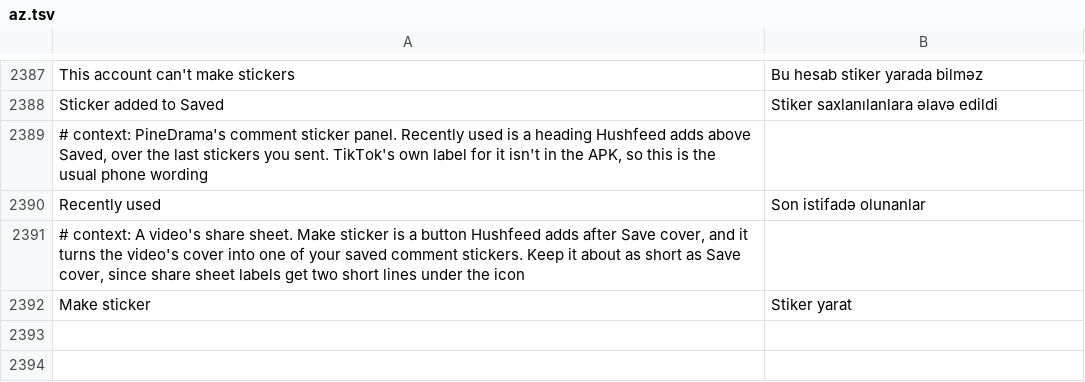
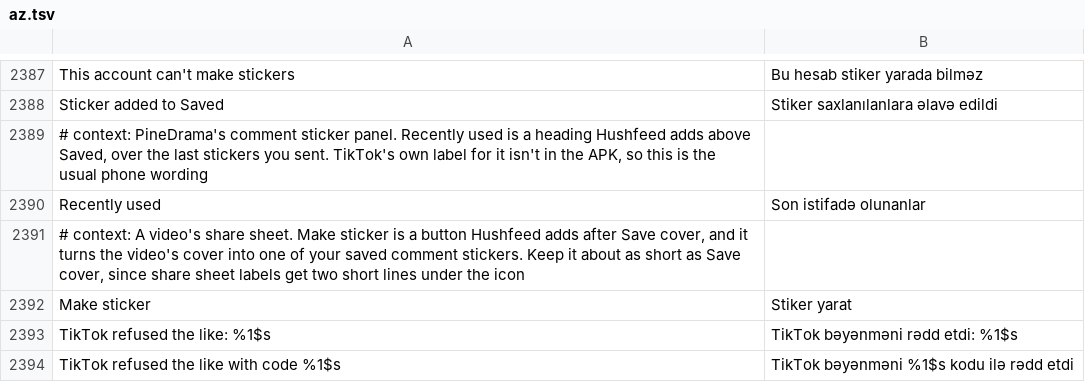
Before and after one commit to SysAdminDoc/HushFeed, a TSV file: extensions/tiktok/src/main/l10n/az.tsv, drawn as a sheet; only a part is shown, gaps mark what is left out.

```diff
--- a/extensions/tiktok/src/main/l10n/az.tsv
+++ b/extensions/tiktok/src/main/l10n/az.tsv
@@ -2392 +2392,3 @@ Recently used	Son istifadə olunanlar
 Make sticker	Stiker yarat
+TikTok refused the like: %1$s	TikTok bəyənməni rədd etdi: %1$s
+TikTok refused the like with code %1$s	TikTok bəyənməni %1$s kodu ilə rədd etdi
```
Also changed, not shown: extensions/tiktok/src/main/l10n/de.tsv, extensions/tiktok/src/main/l10n/es.tsv, 18 other files.
